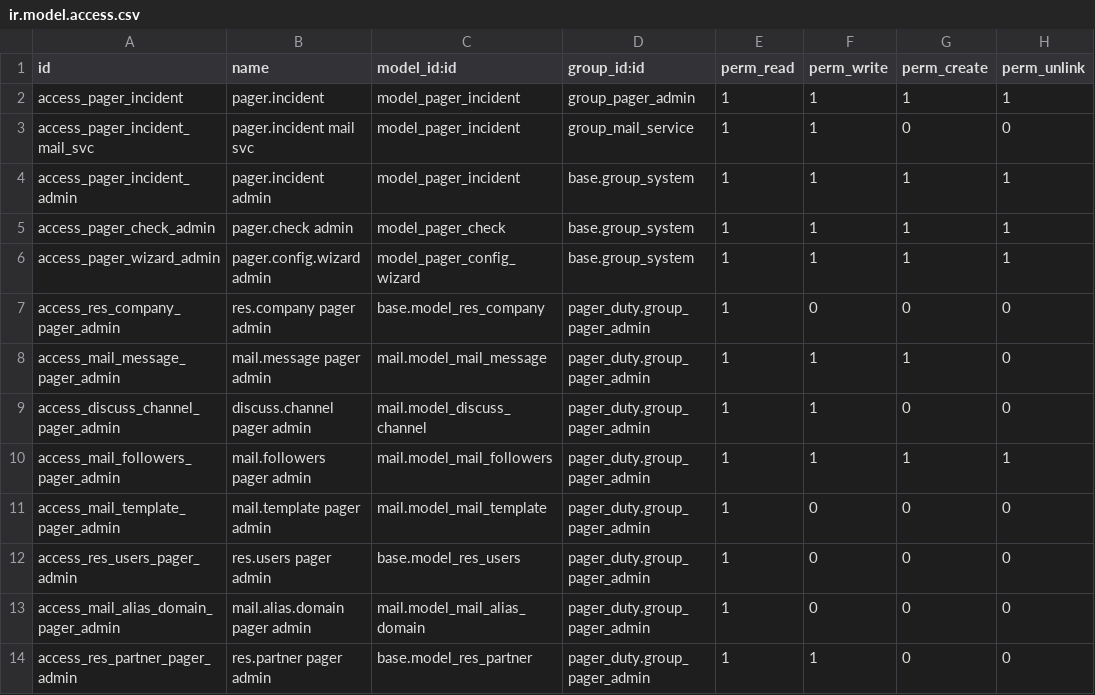
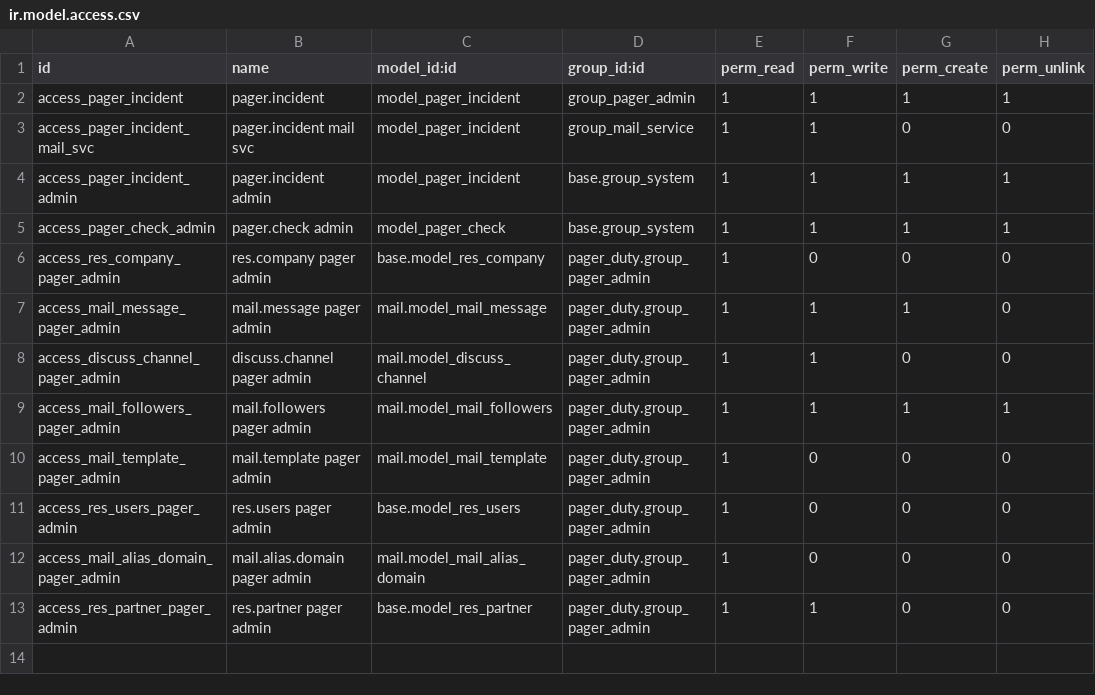
Before and after one commit to BrucePerens/hams_community, a CSV file: pager_duty/security/ir.model.access.csv, drawn as a sheet.

Commit message:
Add facilities to pager_duty.

```diff
--- a/pager_duty/security/ir.model.access.csv
+++ b/pager_duty/security/ir.model.access.csv
@@ -5,3 +5,2 @@ access_pager_incident_admin,pager.incident admin,model_pager_incident,base.group
 access_pager_check_admin,pager.check admin,model_pager_check,base.group_system,1,1,1,1
-access_pager_wizard_admin,pager.config.wizard admin,model_pager_config_wizard,base.group_system,1,1,1,1
 access_res_company_pager_admin,res.company pager admin,base.model_res_company,pager_duty.group_pager_admin,1,0,0,0
```
Also changed, not shown: 5 other files.
